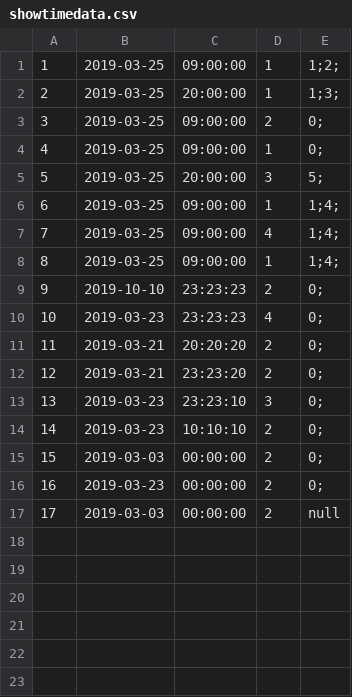
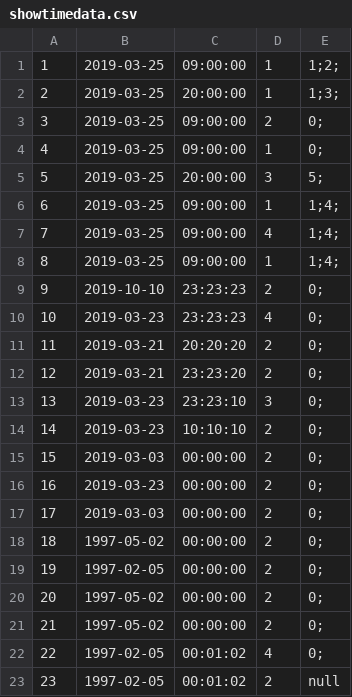
Before and after one commit to callistachang/MOBLIMA, a CSV file: database/showtimedata.csv, drawn as a sheet.

```diff
--- a/database/showtimedata.csv
+++ b/database/showtimedata.csv
@@ -16,2 +16,8 @@
 16,2019-03-23,00:00:00,2,0;,
-17,2019-03-03,00:00:00,2,null,
+17,2019-03-03,00:00:00,2,0;,
+18,1997-05-02,00:00:00,2,0;,
+19,1997-02-05,00:00:00,2,0;,
+20,1997-05-02,00:00:00,2,0;,
+21,1997-05-02,00:00:00,2,0;,
+22,1997-02-05,00:01:02,4,0;,
+23,1997-02-05,00:01:02,2,null,
```
Also changed, not shown: 4 other files.
